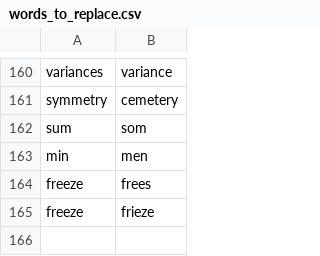
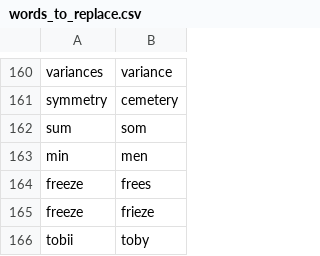
Before and after one commit to tpensyl/knausj_talon, a CSV file: settings/words_to_replace.csv, drawn as a sheet; only a part is shown, gaps mark what is left out; the diff names each change by its address in the sheet, - before the commit and + after, or states it on an @@ line.

Commit message:
tobii + windows

```diff
--- a/settings/words_to_replace.csv
+++ b/settings/words_to_replace.csv
+row 166: tobii | toby
```
Also changed, not shown: 8 other files.
